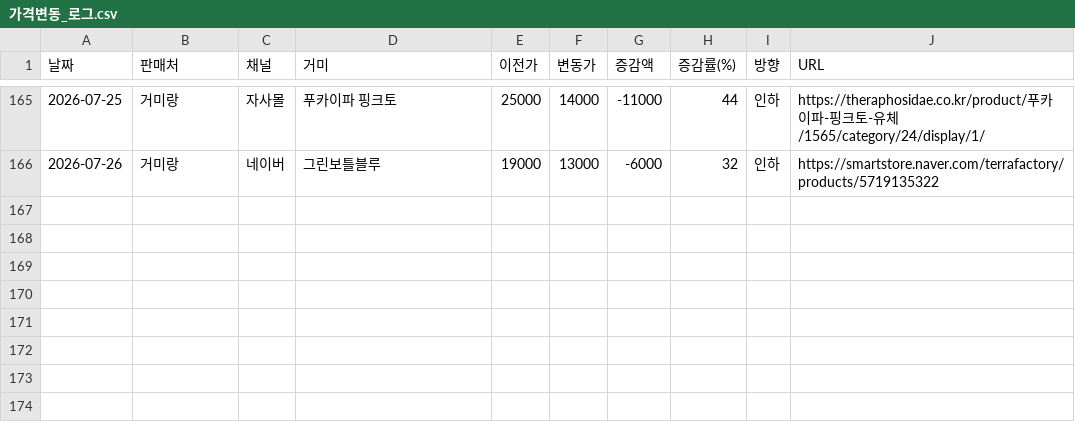
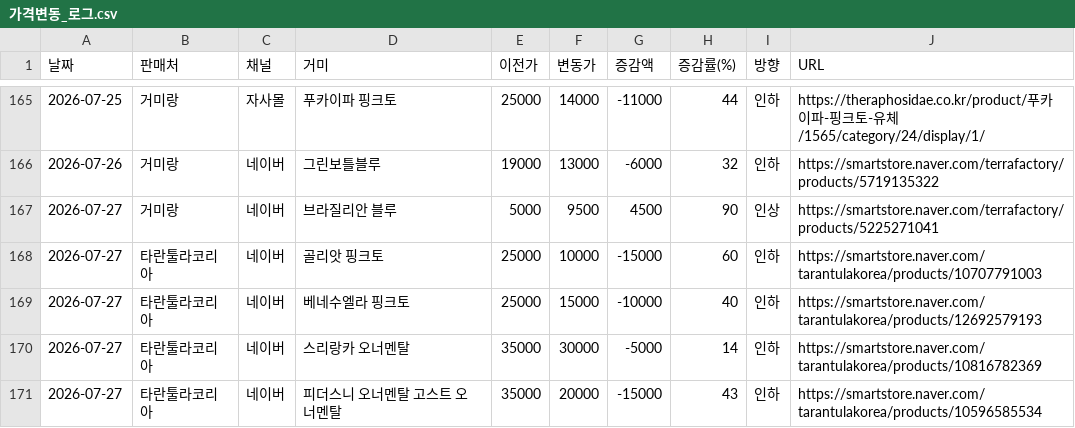
Before and after one commit to janghongku/tarantula-prices, a CSV file: outputs/가격변동_로그.csv, drawn as a sheet; only a part is shown, gaps mark what is left out.

Commit message:
chore: naver auto-update (2026-07-27 20:10:02)

```diff
--- a/outputs/가격변동_로그.csv
+++ b/outputs/가격변동_로그.csv
@@ -166 +166,6 @@
 2026-07-26,거미랑,네이버,그린보틀블루,19000,13000,-6000,32,인하,https://smartstore.naver.com/terrafactory/products/5719135322
+2026-07-27,거미랑,네이버,브라질리안 블루,5000,9500,4500,90,인상,https://smartstore.naver.com/terrafactory/products/5225271041
+2026-07-27,타란툴라코리아,네이버,골리앗 핑크토,25000,10000,-15000,60,인하,https://smartstore.naver.com/tarantulakorea/products/10707791003
+2026-07-27,타란툴라코리아,네이버,베네수엘라 핑크토,25000,15000,-10000,40,인하,https://smartstore.naver.com/tarantulakorea/products/12692579193
+2026-07-27,타란툴라코리아,네이버,스리랑카 오너멘탈,35000,30000,-5000,14,인하,https://smartstore.naver.com/tarantulakorea/products/10816782369
+2026-07-27,타란툴라코리아,네이버,피더스니 오너멘탈 고스트 오너멘탈,35000,20000,-15000,43,인하,https://smartstore.naver.com/tarantulakorea/products/10596585534
```
Also changed, not shown: outputs/신규등록_로그.csv, outputs/종별_가격현황.csv, 4 other files.
